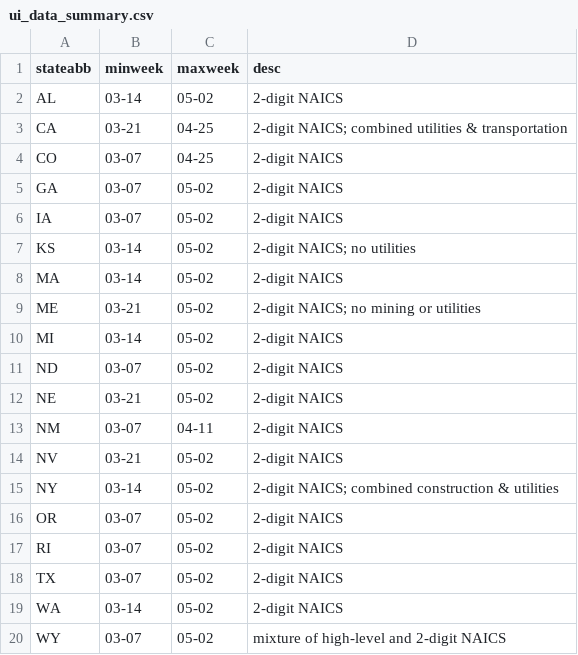
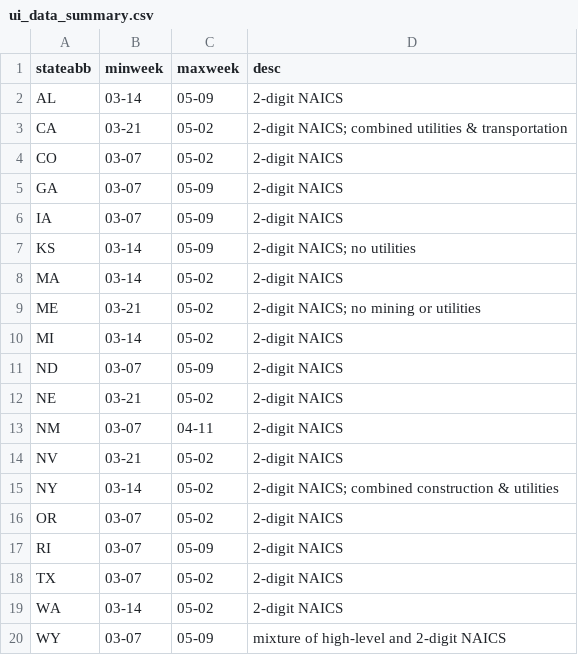
Before and after one commit to Economic/ui_state_detailed, a CSV file: output/ui_data_summary.csv, drawn as a sheet.

```diff
--- a/output/ui_data_summary.csv
+++ b/output/ui_data_summary.csv
@@ -1,8 +1,8 @@
 stateabb,minweek,maxweek,desc
-AL,03-14,05-02,2-digit NAICS
-CA,03-21,04-25,2-digit NAICS; combined utilities & transportation
-CO,03-07,04-25,2-digit NAICS
-GA,03-07,05-02,2-digit NAICS
-IA,03-07,05-02,2-digit NAICS
-KS,03-14,05-02,2-digit NAICS; no utilities
+AL,03-14,05-09,2-digit NAICS
+CA,03-21,05-02,2-digit NAICS; combined utilities & transportation
+CO,03-07,05-02,2-digit NAICS
+GA,03-07,05-09,2-digit NAICS
+IA,03-07,05-09,2-digit NAICS
+KS,03-14,05-09,2-digit NAICS; no utilities
 MA,03-14,05-02,2-digit NAICS
@@ -10,3 +10,3 @@ ME,03-21,05-02,2-digit NAICS; no mining or utilities
 MI,03-14,05-02,2-digit NAICS
-ND,03-07,05-02,2-digit NAICS
+ND,03-07,05-09,2-digit NAICS
 NE,03-21,05-02,2-digit NAICS
@@ -16,5 +16,5 @@ NY,03-14,05-02,2-digit NAICS; combined construction & utilities
 OR,03-07,05-02,2-digit NAICS
-RI,03-07,05-02,2-digit NAICS
+RI,03-07,05-09,2-digit NAICS
 TX,03-07,05-02,2-digit NAICS
 WA,03-14,05-02,2-digit NAICS
-WY,03-07,05-02,mixture of high-level and 2-digit NAICS
+WY,03-07,05-09,mixture of high-level and 2-digit NAICS
```
Also changed, not shown: 5 other files.
